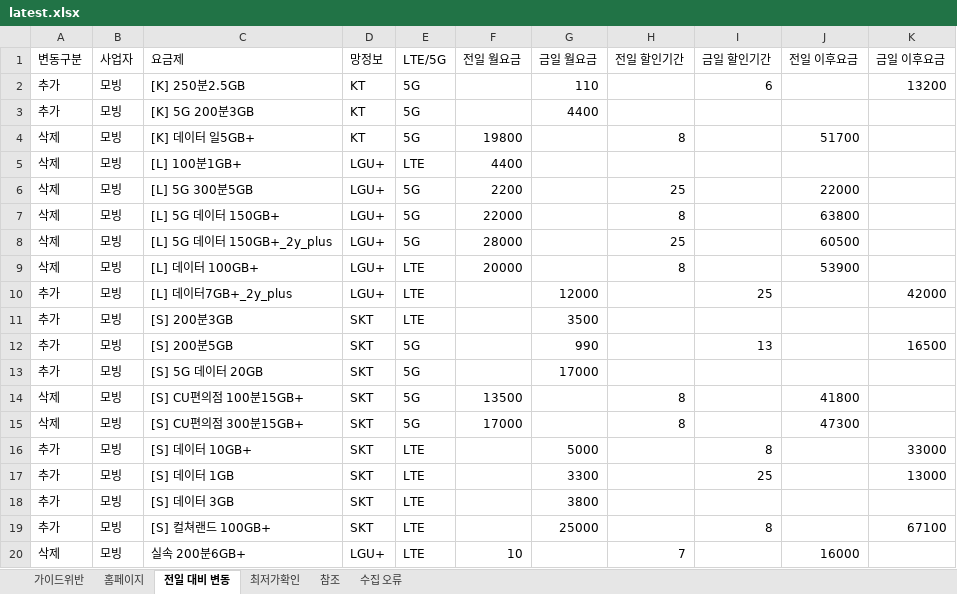
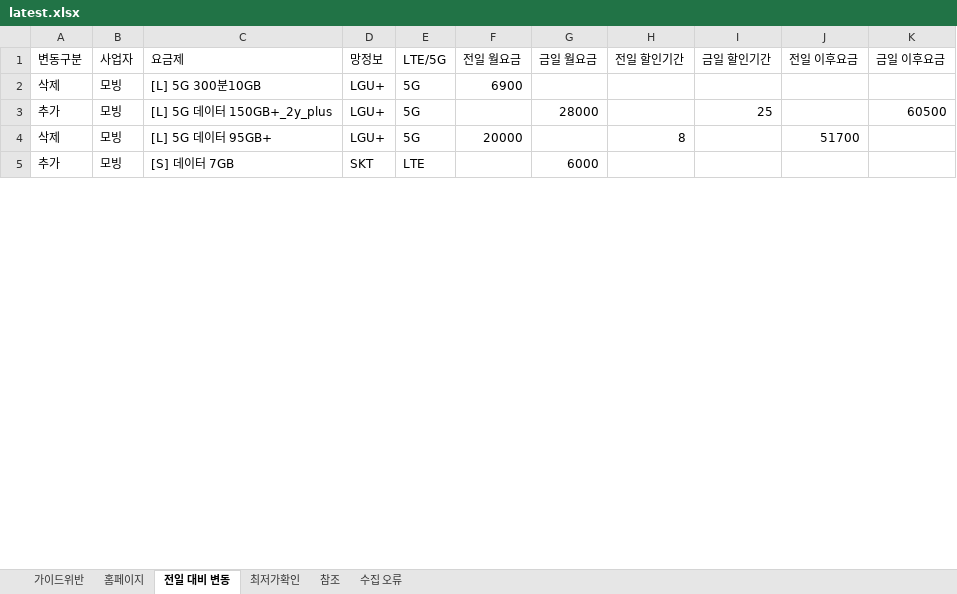
Before and after one commit to kjch444-sketchs/homepage_crawl, an Excel workbook: history/latest.xlsx, sheet 전일 대비 변동, drawn as a sheet; only a part is shown; values as stored, in another font and other column widths than the file's, no borders; removed rows and columns are numbered as before the commit, all else as after; the diff covers the shown part only; the diff names each change by its address in the sheet, - before the commit and + after, or states it on an @@ line.

```diff
--- a/history/latest.xlsx (sheet 전일 대비 변동)
+++ b/history/latest.xlsx (sheet 전일 대비 변동)
-row 2: 추가 | 모빙 | [K] 250분2.5GB | KT | 5G |  | 110 |  | 6 |  | 13200
-row 3: 추가 | 모빙 | [K] 5G 200분3GB | KT | 5G |  | 4400
-row 4: 삭제 | 모빙 | [K] 데이터 일5GB+ | KT | 5G | 19800 |  | 8 |  | 51700
-row 5: 삭제 | 모빙 | [L] 100분1GB+ | LGU+ | LTE | 4400
-C2 (요금제): [L] 5G 300분5GB
+C2 (요금제): [L] 5G 300분10GB
-F2 (전일 월요금): 2200
+F2 (전일 월요금): 6900
-H2 (전일 할인기간): 25
+H2 (전일 할인기간): (empty)
-J2 (전일 이후요금): 22000
+J2 (전일 이후요금): (empty)
-row 7: 삭제 | 모빙 | [L] 5G 데이터 150GB+ | LGU+ | 5G | 22000 |  | 8 |  | 63800
-A3 (변동구분): 삭제
+A3 (변동구분): 추가
-F3 (전일 월요금): 28000
+F3 (전일 월요금): (empty)
-G3 (금일 월요금): (empty)
+G3 (금일 월요금): 28000
-H3 (전일 할인기간): 25
+H3 (전일 할인기간): (empty)
-I3 (금일 할인기간): (empty)
+I3 (금일 할인기간): 25
-J3 (전일 이후요금): 60500
+J3 (전일 이후요금): (empty)
-K3 (금일 이후요금): (empty)
+K3 (금일 이후요금): 60500
-C4 (요금제): [L] 데이터 100GB+
+C4 (요금제): [L] 5G 데이터 95GB+
-E4 (LTE/5G): LTE
+E4 (LTE/5G): 5G
-J4 (전일 이후요금): 53900
+J4 (전일 이후요금): 51700
-row 10: 추가 | 모빙 | [L] 데이터7GB+_2y_plus | LGU+ | LTE |  | 12000 |  | 25 |  | 42000
-row 11: 추가 | 모빙 | [S] 200분3GB | SKT | LTE |  | 3500
-row 12: 추가 | 모빙 | [S] 200분5GB | SKT | 5G |  | 990 |  | 13 |  | 16500
-row 13: 추가 | 모빙 | [S] 5G 데이터 20GB | SKT | 5G |  | 17000
-row 14: 삭제 | 모빙 | [S] CU편의점 100분15GB+ | SKT | 5G | 13500 |  | 8 |  | 41800
-row 15: 삭제 | 모빙 | [S] CU편의점 300분15GB+ | SKT | 5G | 17000 |  | 8 |  | 47300
-row 16: 추가 | 모빙 | [S] 데이터 10GB+ | SKT | LTE |  | 5000 |  | 8 |  | 33000
-row 17: 추가 | 모빙 | [S] 데이터 1GB | SKT | LTE |  | 3300 |  | 25 |  | 13000
-C5 (요금제): [S] 데이터 3GB
+C5 (요금제): [S] 데이터 7GB
-G5 (금일 월요금): 3800
+G5 (금일 월요금): 6000
-row 19: 추가 | 모빙 | [S] 컬쳐랜드 100GB+ | SKT | LTE |  | 25000 |  | 8 |  | 67100
-row 20: 삭제 | 모빙 | 실속 200분6GB+ | LGU+ | LTE | 10 |  | 7 |  | 16000
```
Also changed, not shown: 6 added rows and 183 removed rows elsewhere in this sheet, sheet 홈페이지, 1 other file.
